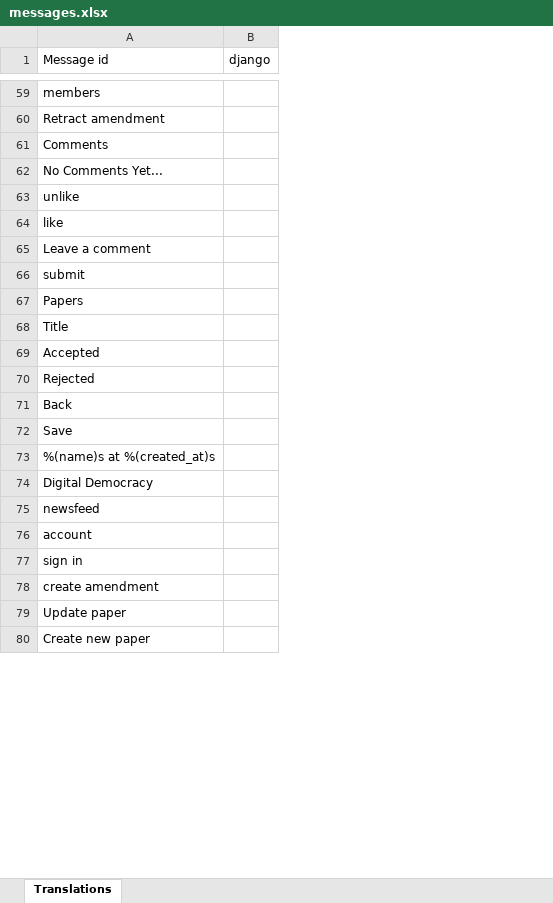
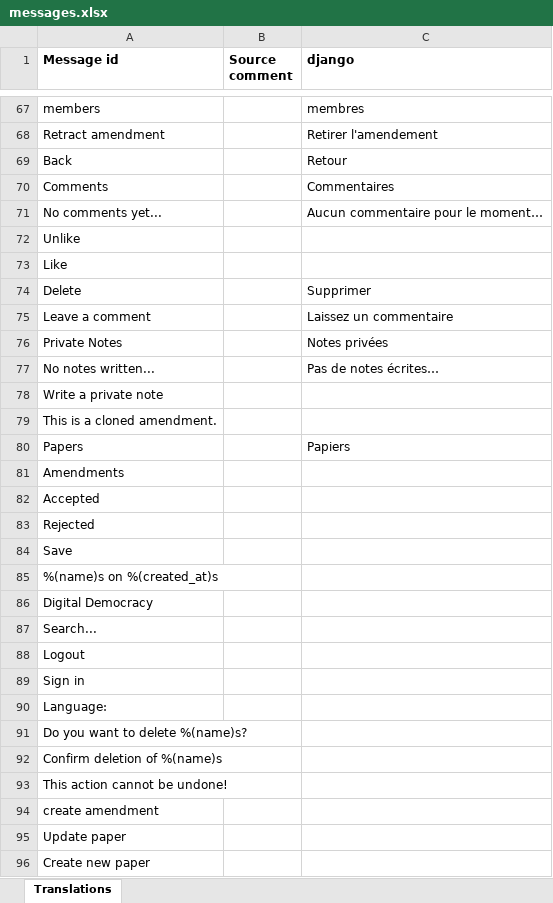
Before and after one commit to sacovo/digital-democracy, an Excel workbook: papers/locale/fr/LC_MESSAGES/messages.xlsx, sheet Translations, drawn as a sheet; only a part is shown, gaps mark what is left out; values as stored, in another font and other column widths than the file's, no borders; removed rows and columns are numbered as before the commit, all else as after; the diff covers the shown part only; the diff names each change by its address in the sheet, - before the commit and + after, or states it on an @@ line.

Commit message:
update translation

```diff
--- a/papers/locale/fr/LC_MESSAGES/messages.xlsx (sheet Translations)
+++ b/papers/locale/fr/LC_MESSAGES/messages.xlsx (sheet Translations)
-column B (django), empty
+column B (Source comment), empty
+column C (django), rows 67-68: membres | Retirer l'amendement; rows 70-71: Commentaires | Aucun commentaire pour le moment…; rows 75-76: Laissez un commentaire | Notes privées; row 80: Papiers
-A1 bold: off
+A1 bold: on
@@ row 71 moved to row 69: Back @@
-A71 (Message id): No Comments Yet...
+A71 (Message id): No comments yet...
-A72 (Message id): unlike
+A72 (Message id): Unlike
-A73 (Message id): like
+A73 (Message id): Like
+row 74: Delete |  | Supprimer
-A76 (Message id): submit
+A76 (Message id): Private Notes
+row 77: No notes written... |  | Pas de notes écrites…
+row 78: Write a private note
+row 79: This is a cloned amendment.
@@ row 68 moved to row 2: Title @@
@@ row 123 moved to row 81: Amendments @@
-A85 (Message id): %(name)s at %(created_at)s
+A85 (Message id): %(name)s on %(created_at)s
-A87 (Message id): newsfeed
+A87 (Message id): Search...
-A88 (Message id): account
+A88 (Message id): Logout
-A89 (Message id): sign in
+A89 (Message id): Sign in
+row 90: Language:
+row 91: Do you want to delete %(name)s?
+row 92: Confirm deletion of %(name)s
+row 93: This action cannot be undone!
```
Also changed, not shown: 28 added rows, 6 removed rows, 1 moved row and 19 edited cells elsewhere in this sheet, 3 other files.
